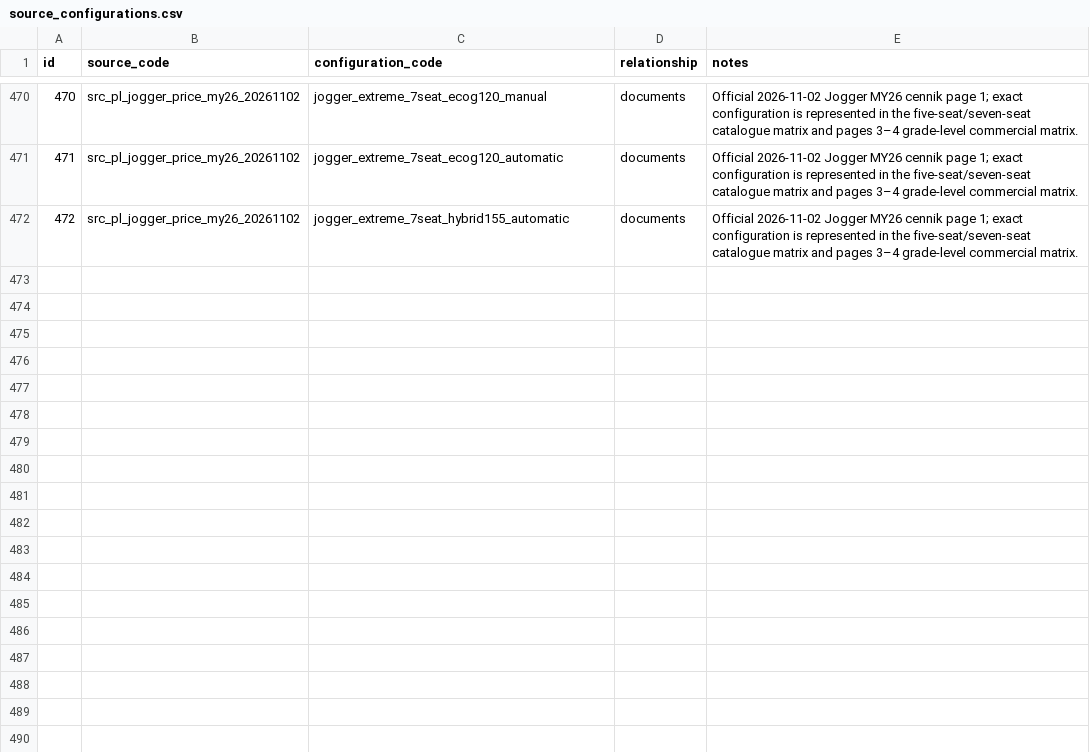
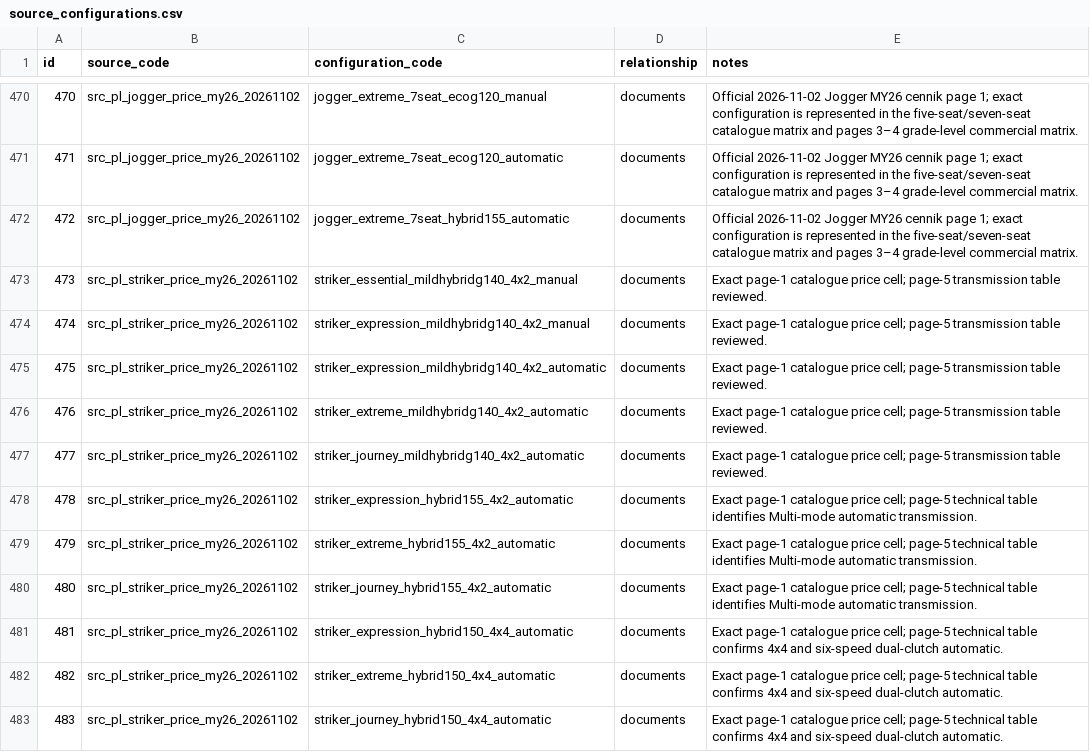
Before and after one commit to xbodzio7/Dacia-Knowledge-Base, a CSV file: data/master/source_configurations.csv, drawn as a sheet; only a part is shown, gaps mark what is left out; the diff names each change by its address in the sheet, - before the commit and + after, or states it on an @@ line.

Commit message:
data: link all 11 Striker configurations to the source

```diff
--- a/data/master/source_configurations.csv
+++ b/data/master/source_configurations.csv
+row 473: 473 | src_pl_striker_price_my26_20261102 | striker_essential_mildhybridg140_4x2_manual | documents | Exact page-1 catalogue price cell; page-5 transmission table reviewed.
+row 474: 474 | src_pl_striker_price_my26_20261102 | striker_expression_mildhybridg140_4x2_manual | documents | Exact page-1 catalogue price cell; page-5 transmission table reviewed.
+row 475: 475 | src_pl_striker_price_my26_20261102 | striker_expression_mildhybridg140_4x2_automatic | documents | Exact page-1 catalogue price cell; page-5 transmission table reviewed.
+row 476: 476 | src_pl_striker_price_my26_20261102 | striker_extreme_mildhybridg140_4x2_automatic | documents | Exact page-1 catalogue price cell; page-5 transmission table reviewed.
+row 477: 477 | src_pl_striker_price_my26_20261102 | striker_journey_mildhybridg140_4x2_automatic | documents | Exact page-1 catalogue price cell; page-5 transmission table reviewed.
+row 478: 478 | src_pl_striker_price_my26_20261102 | striker_expression_hybrid155_4x2_automatic | documents | Exact page-1 catalogue price cell; page-5 technical table identifies Multi-mode automatic transmission.
+row 479: 479 | src_pl_striker_price_my26_20261102 | striker_extreme_hybrid155_4x2_automatic | documents | Exact page-1 catalogue price cell; page-5 technical table identifies Multi-mode automatic transmission.
+row 480: 480 | src_pl_striker_price_my26_20261102 | striker_journey_hybrid155_4x2_automatic | documents | Exact page-1 catalogue price cell; page-5 technical table identifies Multi-mode automatic transmission.
+row 481: 481 | src_pl_striker_price_my26_20261102 | striker_expression_hybrid150_4x4_automatic | documents | Exact page-1 catalogue price cell; page-5 technical table confirms 4x4 and six-speed dual-clutch automatic.
+row 482: 482 | src_pl_striker_price_my26_20261102 | striker_extreme_hybrid150_4x4_automatic | documents | Exact page-1 catalogue price cell; page-5 technical table confirms 4x4 and six-speed dual-clutch automatic.
+row 483: 483 | src_pl_striker_price_my26_20261102 | striker_journey_hybrid150_4x4_automatic | documents | Exact page-1 catalogue price cell; page-5 technical table confirms 4x4 and six-speed dual-clutch automatic.
```
